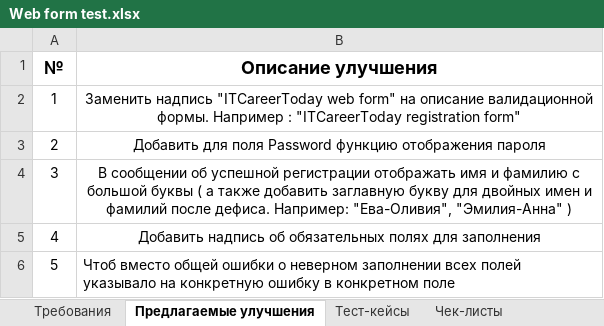
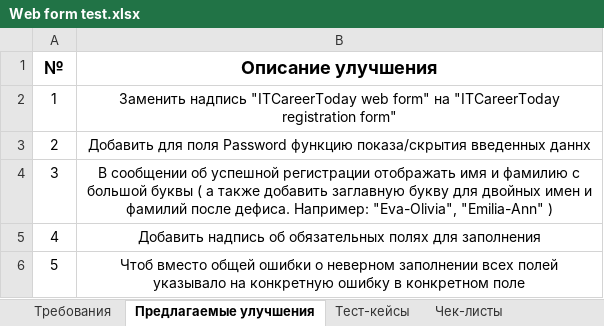
Before and after one commit to VladislavVoronin/Ksendzov_group_27, an Excel workbook: Web form testing/Web form test.xlsx, sheet Предлагаемые улучшения, drawn as a sheet; values as stored, in another font and other column widths than the file's, no borders; the diff names each change by its address in the sheet, - before the commit and + after, or states it on an @@ line.

```diff
--- a/Web form testing/Web form test.xlsx (sheet Предлагаемые улучшения)
+++ b/Web form testing/Web form test.xlsx (sheet Предлагаемые улучшения)
-B2 (Описание улучшения): …form" на описание валидационной формы. Например : "ITCareerToday registration…
+B2 (Описание улучшения): …form" на "ITCareerToday registration…
-B3 (Описание улучшения): …Password функцию отображения пароля
+B3 (Описание улучшения): …Password функцию показа/скрытия введенных даннх
-B4 (Описание улучшения): …дефиса. Например: "Ева-Оливия", "Эмилия-Анна" )
+B4 (Описание улучшения): …дефиса. Например: "Eva-Olivia", "Emilia-Ann" )
-B6 alignment: left
+B6 alignment: center
```
Also changed, not shown: sheet Тест-кейсы, 1 other file.
